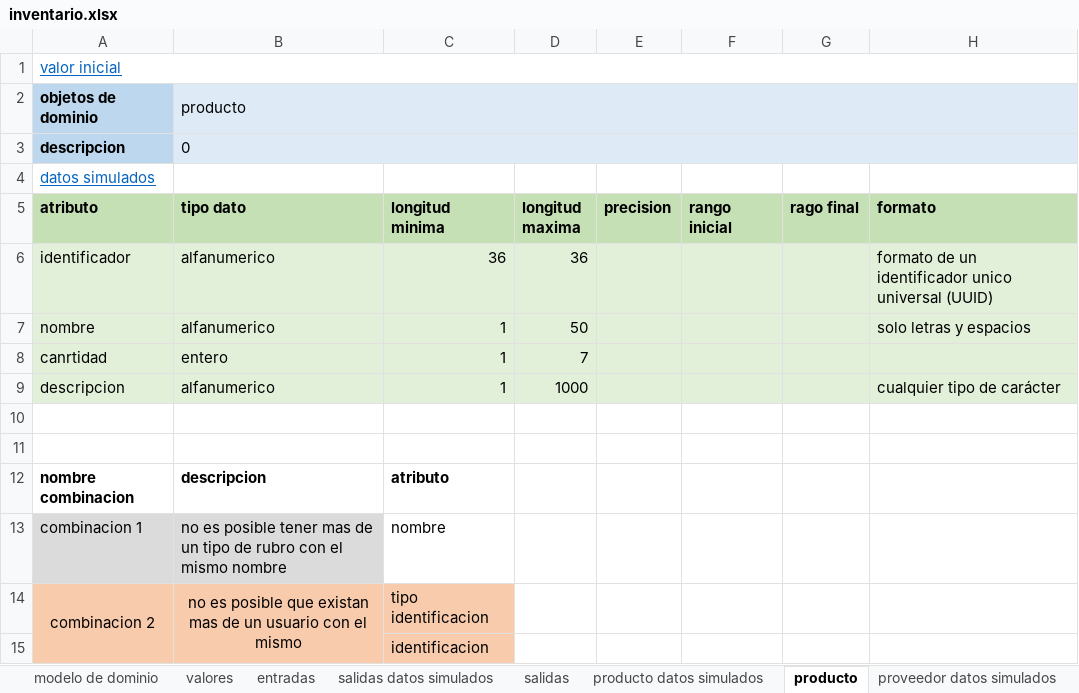
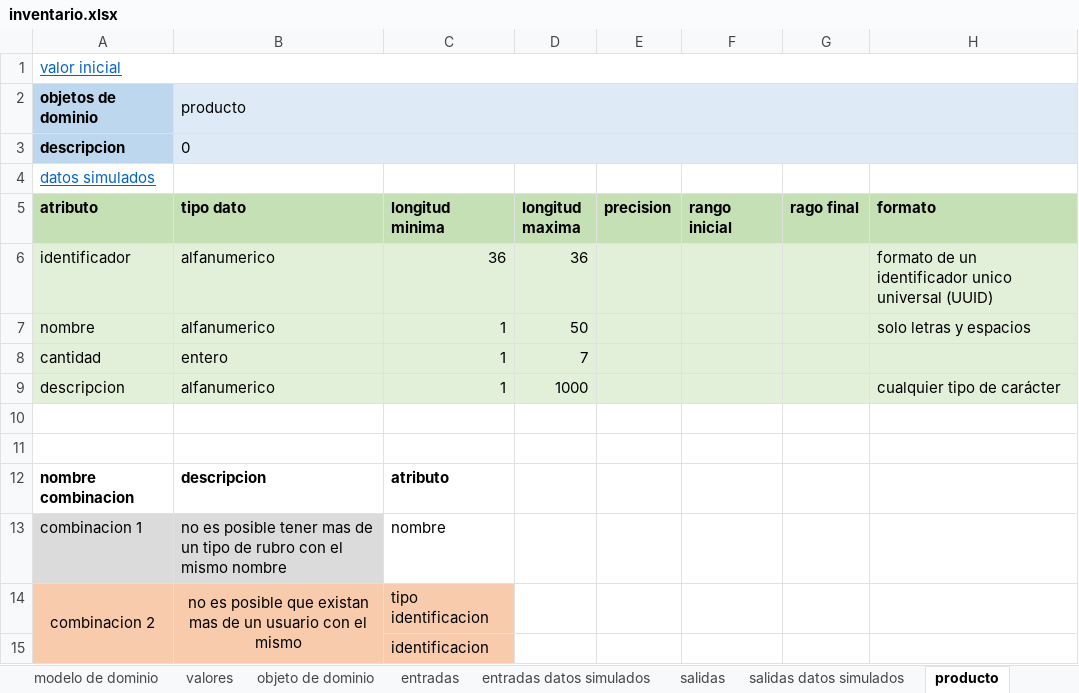
Before and after one commit to DOOPan2022/Presupuesto, an Excel workbook: Extraclase/Modelo de dominio/inventario.xlsx, sheet producto, drawn as a sheet; only a part is shown; values as stored, in another font and other column widths than the file's, no borders; the diff names each change by its address in the sheet, - before the commit and + after, or states it on an @@ line.

```diff
--- a/Extraclase/Modelo de dominio/inventario.xlsx (sheet producto)
+++ b/Extraclase/Modelo de dominio/inventario.xlsx (sheet producto)
@@ sheet tab order changed: modelo de dominio | valores | objeto de dominio | entradas | entradas datos simulados | salidas | salidas datos simulados | producto @@
-A8 (atributo): canrtidad
+A8 (atributo): cantidad
```
Also changed, not shown: sheet salidas datos simulados, sheet entradas datos simulados, sheet entradas, sheet salidas, formulas that keep their value.
